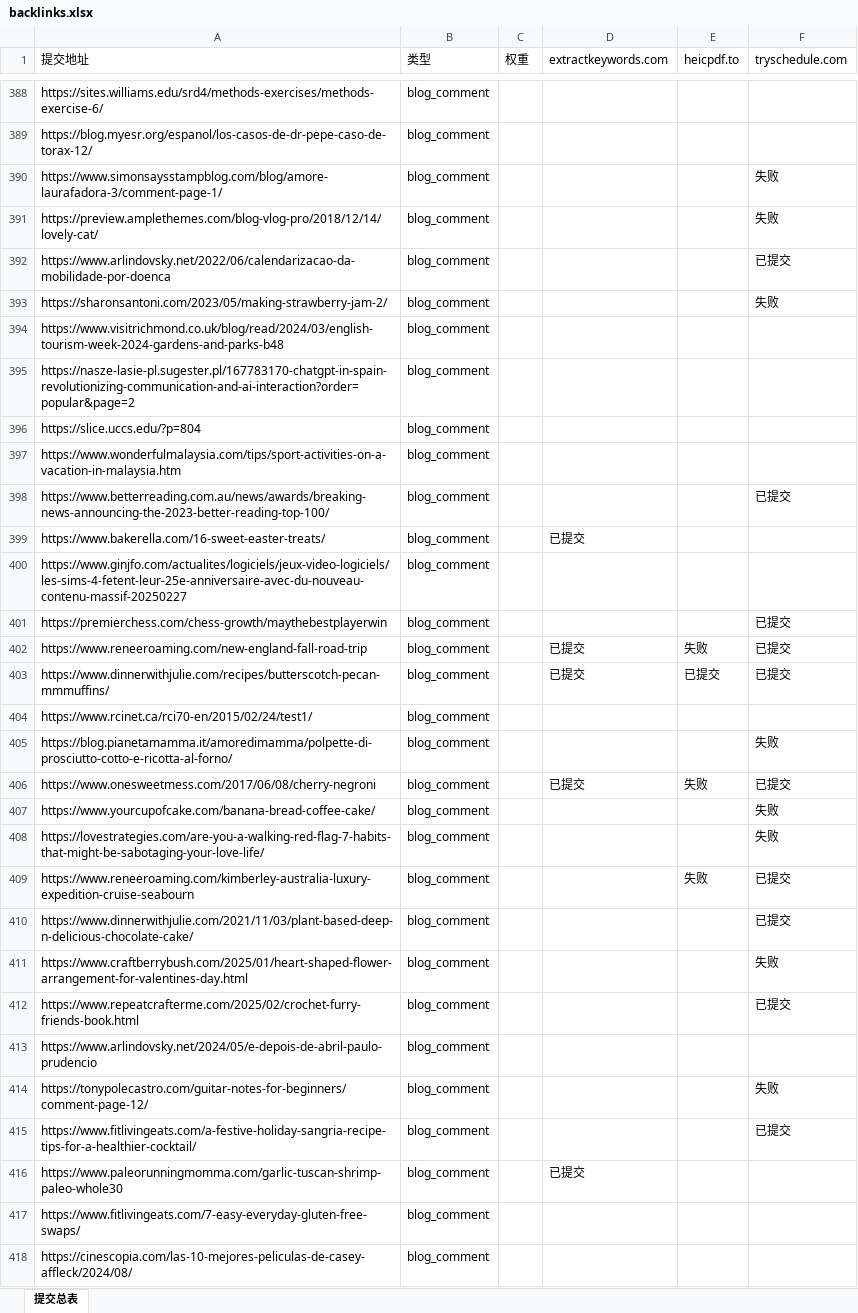
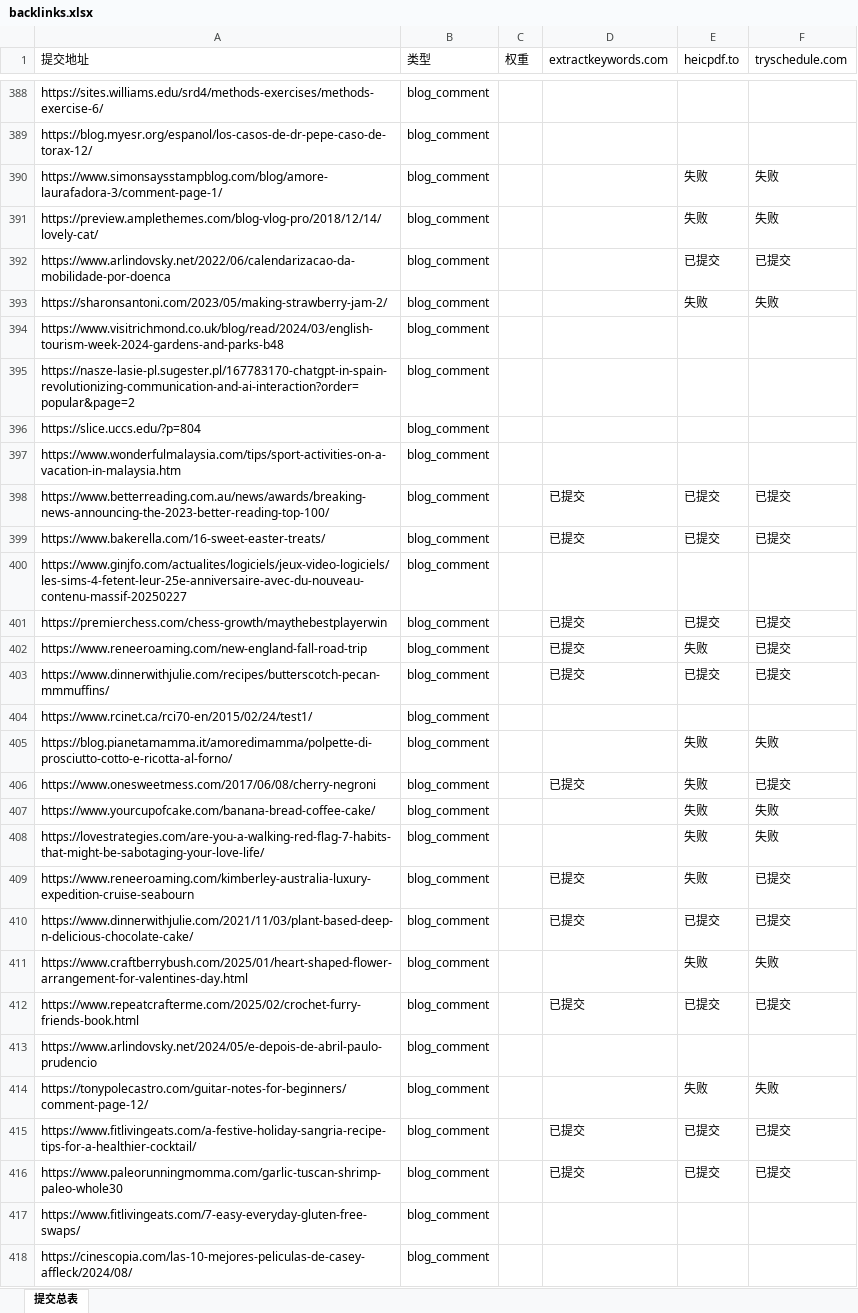
Before and after one commit to pang3fan-creator/backlink-delete, an Excel workbook: backlinks.xlsx, sheet 提交总表, drawn as a sheet; only a part is shown, gaps mark what is left out; values as stored, in another font and other column widths than the file's, no cell formats; the diff covers the shown part only; the diff names each change by its address in the sheet, - before the commit and + after, or states it on an @@ line.

```diff
--- a/backlinks.xlsx (sheet 提交总表)
+++ b/backlinks.xlsx (sheet 提交总表)
-E390:E391 (heicpdf.to): (empty)
+E390:E391 (heicpdf.to): 失败
-E392 (heicpdf.to): (empty)
+E392 (heicpdf.to): 已提交
-E393 (heicpdf.to): (empty)
+E393 (heicpdf.to): 失败
-D398 (extractkeywords.com): (empty)
+D398 (extractkeywords.com): 已提交
-E398:E399 (heicpdf.to): (empty)
+E398:E399 (heicpdf.to): 已提交
-F399 (tryschedule.com): (empty)
+F399 (tryschedule.com): 已提交
-D401 (extractkeywords.com): (empty)
+D401 (extractkeywords.com): 已提交
-E401 (heicpdf.to): (empty)
+E401 (heicpdf.to): 已提交
-E405 (heicpdf.to): (empty)
+E405 (heicpdf.to): 失败
-E407:E408 (heicpdf.to): (empty)
+E407:E408 (heicpdf.to): 失败
-D409:D410 (extractkeywords.com): (empty)
+D409:D410 (extractkeywords.com): 已提交
-E410 (heicpdf.to): (empty)
+E410 (heicpdf.to): 已提交
-E411 (heicpdf.to): (empty)
+E411 (heicpdf.to): 失败
-D412 (extractkeywords.com): (empty)
+D412 (extractkeywords.com): 已提交
-E412 (heicpdf.to): (empty)
+E412 (heicpdf.to): 已提交
-E414 (heicpdf.to): (empty)
+E414 (heicpdf.to): 失败
-D415 (extractkeywords.com): (empty)
+D415 (extractkeywords.com): 已提交
-E415:E416 (heicpdf.to): (empty)
+E415:E416 (heicpdf.to): 已提交
-F416 (tryschedule.com): (empty)
+F416 (tryschedule.com): 已提交
```
Also changed, not shown: 1 moved row and 65 edited cells elsewhere in this sheet, cell formats.
